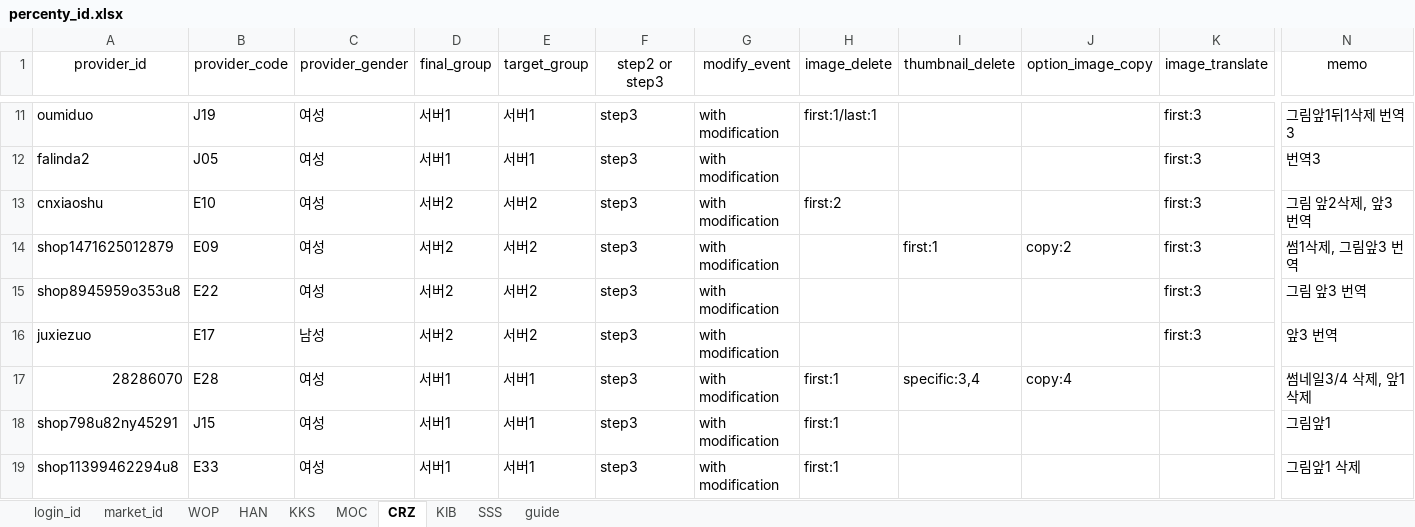
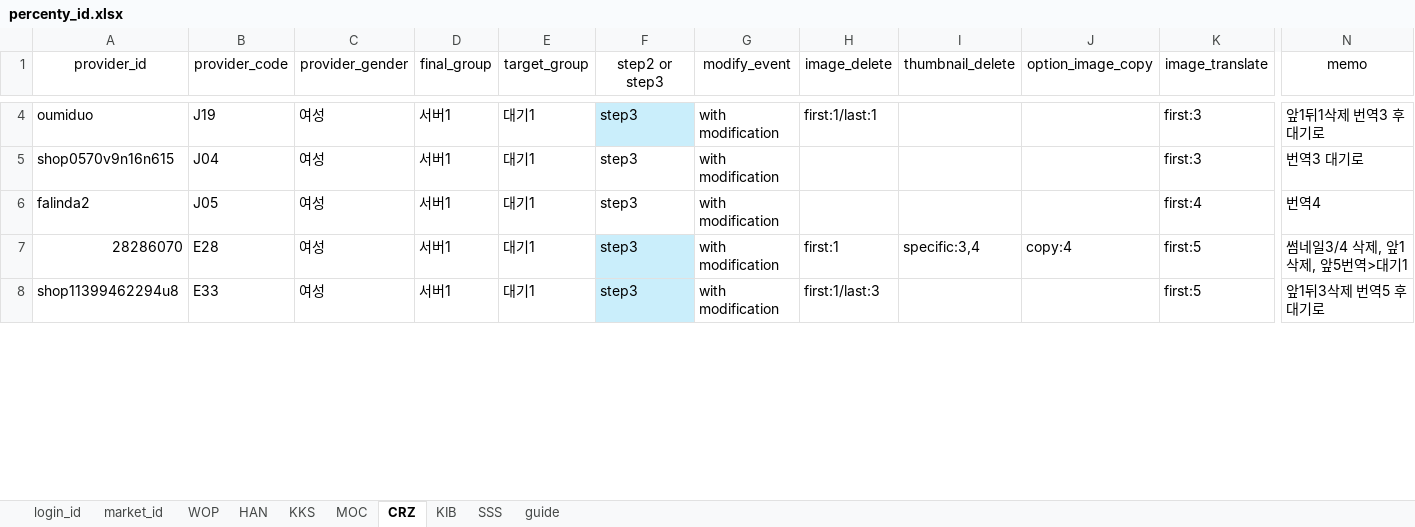
Before and after one commit to onepick2019/percenty_project, an Excel workbook: percenty_id.xlsx, sheet CRZ, drawn as a sheet; only a part is shown, gaps mark what is left out; values as stored, in another font and other column widths than the file's, no borders; conditional formats not drawn; removed rows and columns are numbered as before the commit, all else as after; rows hold the shown columns only; the diff covers the shown part only; the diff names each change by its address in the sheet, - before the commit and + after, or states it on an @@ line.

```diff
--- a/percenty_id.xlsx (sheet CRZ)
+++ b/percenty_id.xlsx (sheet CRZ)
-E4 (target_group): 서버1
+E4 (target_group): 대기1
-F4 fill: none
+F4 fill: #CAEEFB
-N4 (memo): 그림앞1뒤1삭제 번역3
+N4 (memo): 앞1뒤1삭제 번역3 후 대기로
+row 5: shop0570v9n16n615 | J04 | 여성 | 서버1 | 대기1 | step3 | with modification |  |  |  | first:3 | 번역3 대기로
-E6 (target_group): 서버1
+E6 (target_group): 대기1
-K6 (image_translate): first:3
+K6 (image_translate): first:4
-N6 (memo): 번역3
+N6 (memo): 번역4
-row 13: cnxiaoshu | E10 | 여성 | 서버2 | 서버2 | step3 | with modification | first:2 |  |  | first:3 | 그림 앞2삭제, 앞3 번역
-row 14: shop1471625012879 | E09 | 여성 | 서버2 | 서버2 | step3 | with modification |  | first:1 | copy:2 | first:3 | 썸1삭제, 그림앞3 번역
-row 15: shop8945959o353u8 | E22 | 여성 | 서버2 | 서버2 | step3 | with modification |  |  |  | first:3 | 그림 앞3 번역
-row 16: juxiezuo | E17 | 남성 | 서버2 | 서버2 | step3 | with modification |  |  |  | first:3 | 앞3 번역
-E7 (target_group): 서버1
+E7 (target_group): 대기1
-F7 fill: none
+F7 fill: #CAEEFB
-K7 (image_translate): (empty)
+K7 (image_translate): first:5
-N7 (memo): 썸네일3/4 삭제, 앞1 삭제
+N7 (memo): 썸네일3/4 삭제, 앞1 삭제, 앞5번역>대기1
-row 18: shop798u82ny45291 | J15 | 여성 | 서버1 | 서버1 | step3 | with modification | first:1 |  |  |  | 그림앞1
-E8 (target_group): 서버1
+E8 (target_group): 대기1
-F8 fill: none
+F8 fill: #CAEEFB
-H8 (image_delete): first:1
+H8 (image_delete): first:1/last:3
-K8 (image_translate): (empty)
+K8 (image_translate): first:5
-N8 (memo): 그림앞1 삭제
+N8 (memo): 앞1뒤3삭제 번역5 후 대기로
```
Also changed, not shown: 32 added rows, 28 removed rows, 8 moved rows, 34 edited cells and cell formats elsewhere in this sheet, sheet SSS, sheet market_id, sheet KIB, sheet WOP, sheet HAN, sheet KKS, 1 more sheet, 32 other files.
